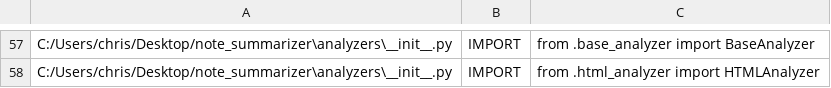
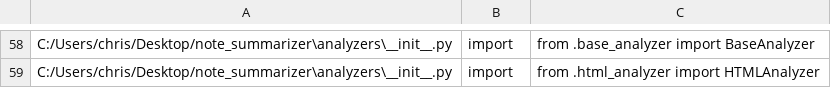
Before and after one commit to kidd1492/note_summarizer, a CSV file: python_summary.csv, drawn as a sheet; only a part is shown, gaps mark what is left out; addresses are those after the commit; the diff covers the shown part only; the diff names each change by its address in the sheet, - before the commit and + after, or states it on an @@ line.

```diff
--- a/python_summary.csv
+++ b/python_summary.csv
-B58:B59: IMPORT
+B58:B59: import
```
Also changed, not shown: 1 added row and 55 edited cells elsewhere in this file, 2 other files.
